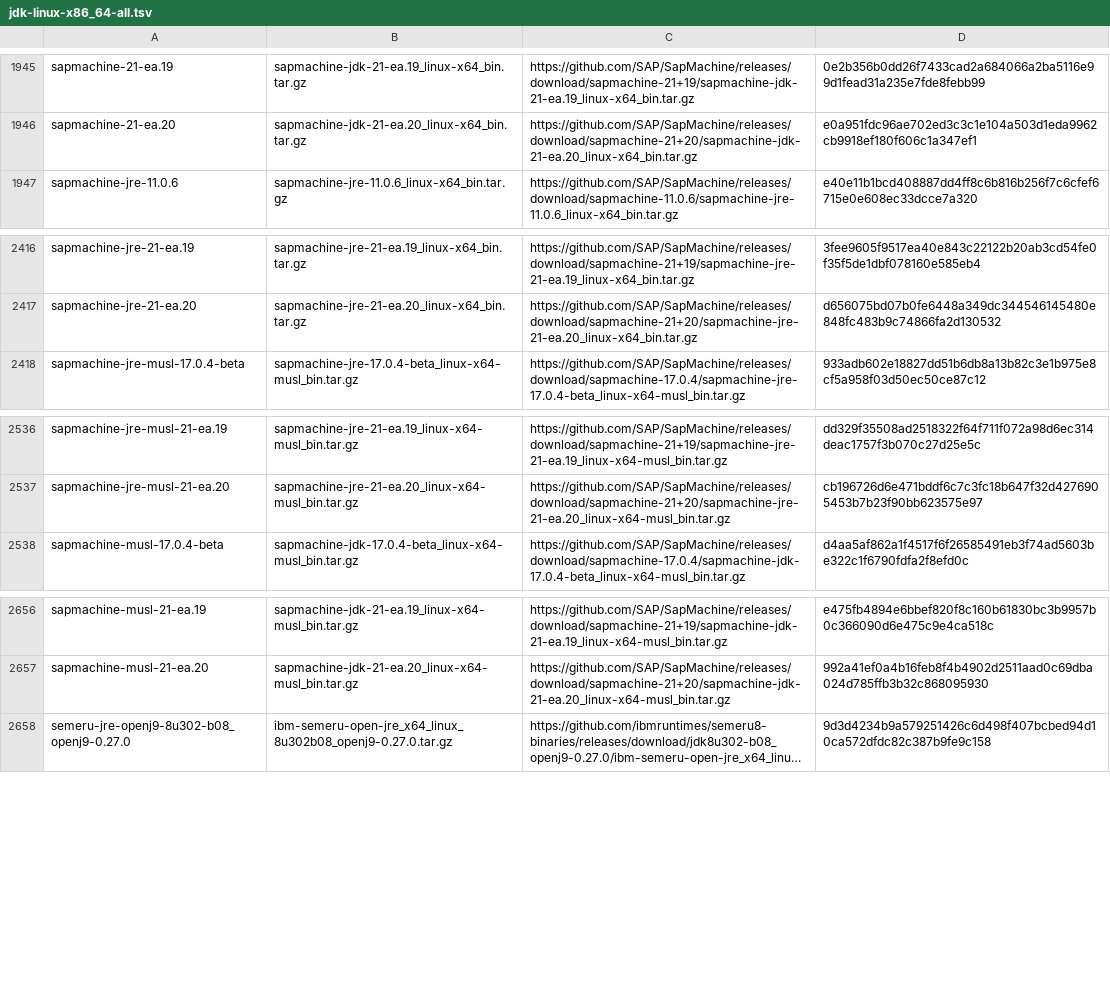
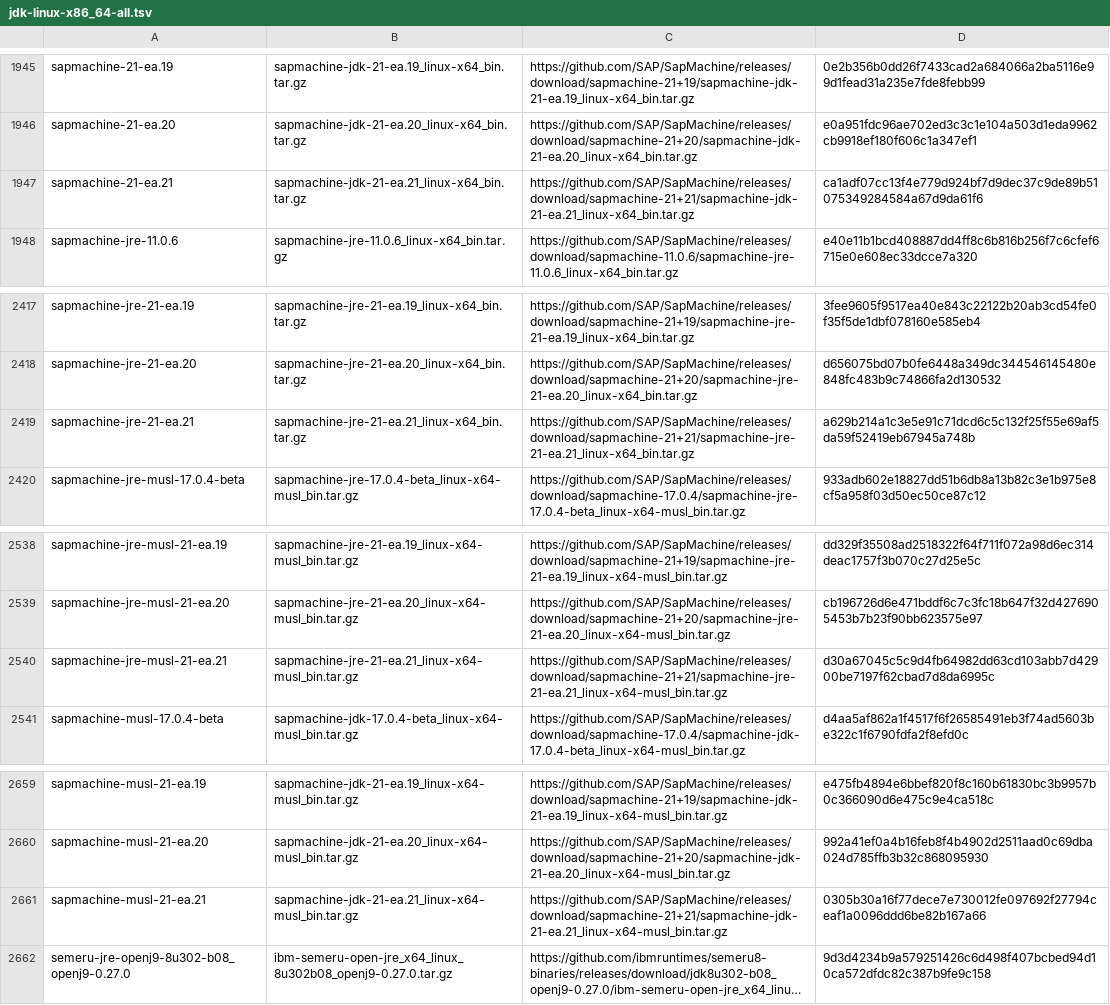
Before and after one commit to mise-plugins/rtx-java, a TSV file: data/jdk-linux-x86_64-all.tsv, drawn as a sheet; only a part is shown, gaps mark what is left out; long unchanged cells end in …; the diff names each change by its address in the sheet, - before the commit and + after, or states it on an @@ line.

Commit message:
Update Java release data

```diff
--- a/data/jdk-linux-x86_64-all.tsv
+++ b/data/jdk-linux-x86_64-all.tsv
+row 1947: sapmachine-21-ea.21 | sapmachine-jdk-21-ea.21_linux-x64_bin.tar.gz | https://github.com/SAP/SapMachine/releases/download/sapmachine-21+21/sapmachine-jdk-21-ea.21_linux-x64_bin.tar.gz | ca1adf07cc13f4e779d924bf7d9dec37c9de89b51075349284584a67d9da61f6
+row 2419: sapmachine-jre-21-ea.21 | sapmachine-jre-21-ea.21_linux-x64_bin.tar.gz | https://github.com/SAP/SapMachine/releases/download/sapmachine-21+21/sapmachine-jre-21-ea.21_linux-x64_bin.tar.gz | a629b214a1c3e5e91c71dcd6c5c132f25f55e69af5da59f52419eb67945a748b
+row 2540: sapmachine-jre-musl-21-ea.21 | sapmachine-jre-21-ea.21_linux-x64-musl_bin.tar.gz | https://github.com/SAP/SapMachine/releases/download/sapmachine-21+21/sapmachine-jre-21-ea.21_linux-x64-musl_bin.tar.gz | d30a67045c5c9d4fb64982dd63cd103abb7d42900be7197f62cbad7d8da6995c
+row 2661: sapmachine-musl-21-ea.21 | sapmachine-jdk-21-ea.21_linux-x64-musl_bin.tar.gz | https://github.com/SAP/SapMachine/releases/download/sapmachine-21+21/sapmachine-jdk-21-ea.21_linux-x64-musl_bin.tar.gz | 0305b30a16f77dece7e730012fe097692f27794ceaf1a0096ddd6be82b167a66
```
Also changed, not shown: data/jdk-linux-aarch64-all.tsv, data/jdk-linux-aarch64-ea.tsv, 9 other files.
